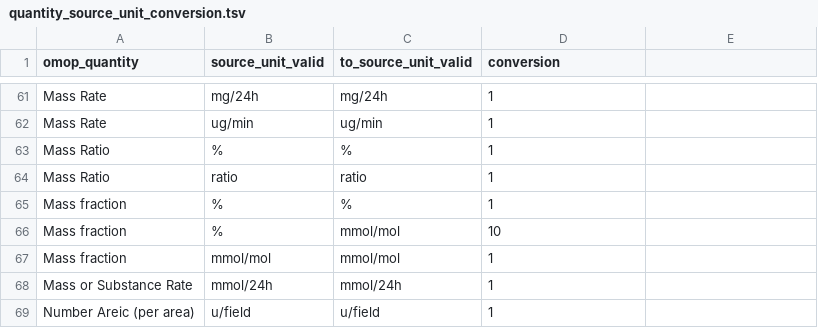
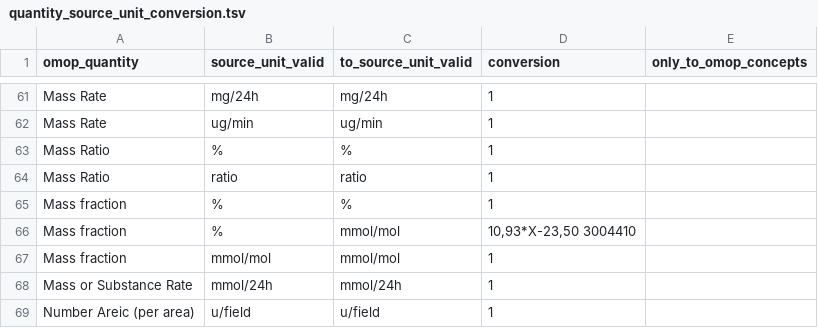
Before and after one commit to FINNGEN/kanta_lab_harmonisation_public, a TSV file: MAPPING_TABLES/quantity_source_unit_conversion.tsv, drawn as a sheet; only a part is shown, gaps mark what is left out; the diff names each change by its address in the sheet, - before the commit and + after, or states it on an @@ line.

Commit message:
Update quantity_source_unit_conversion.tsv to include 'only_to_omop_concepts' column for improved data mapping

```diff
--- a/MAPPING_TABLES/quantity_source_unit_conversion.tsv
+++ b/MAPPING_TABLES/quantity_source_unit_conversion.tsv
-E1: (empty)
+E1: only_to_omop_concepts
-D66 (conversion): 10
+D66 (conversion): 10,93*X-23,50 3004410
```
